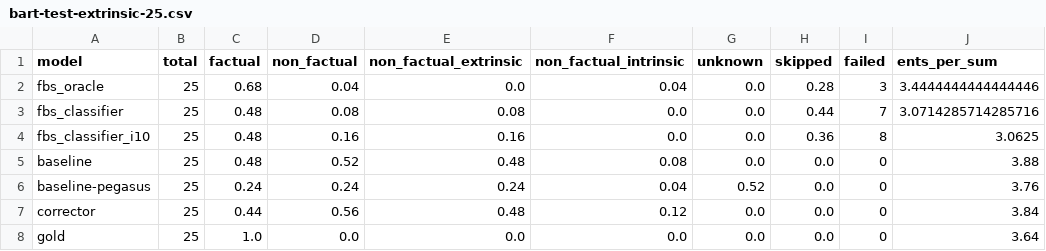
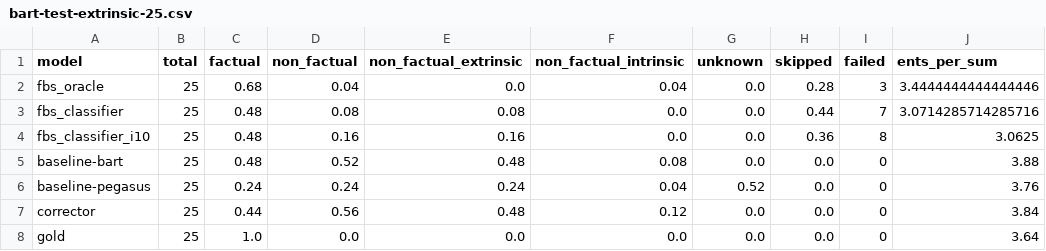
Before and after one commit to danton-nlp/GEF, a CSV file: results/evaluation/bart-test-extrinsic-25.csv, drawn as a sheet; only a part is shown; the diff names each change by its address in the sheet, - before the commit and + after, or states it on an @@ line.

Commit message:
Added annotations up to test size 50 for pegasus

```diff
--- a/results/evaluation/bart-test-extrinsic-25.csv
+++ b/results/evaluation/bart-test-extrinsic-25.csv
-A5 (model): baseline
+A5 (model): baseline-bart
```
Also changed, not shown: results/evaluation/pegasus-test-extrinsic-25.csv, 10 other files.
